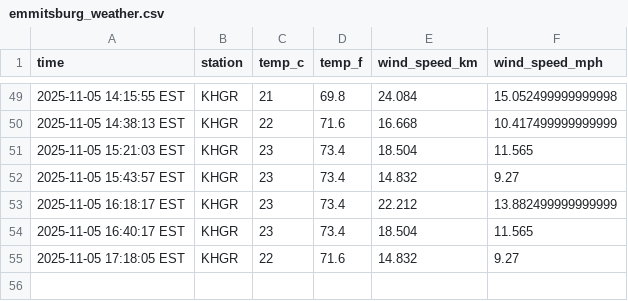
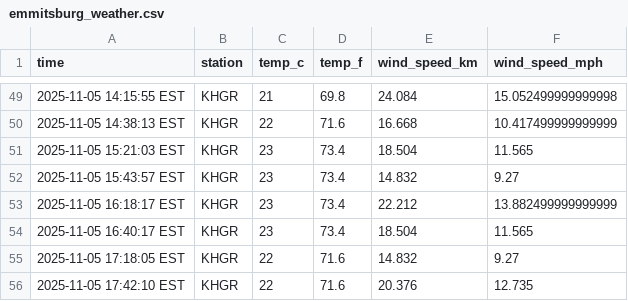
Before and after one commit to LukePapayoanou/data-330-emmitsburg-temp, a CSV file: data/emmitsburg_weather.csv, drawn as a sheet; only a part is shown, gaps mark what is left out.

```diff
--- a/data/emmitsburg_weather.csv
+++ b/data/emmitsburg_weather.csv
@@ -55 +55,2 @@ time,station,temp_c,temp_f,wind_speed_km,wind_speed_mph
 2025-11-05 17:18:05 EST,KHGR,22,71.6,14.832,9.27
+2025-11-05 17:42:10 EST,KHGR,22,71.6,20.376,12.735
```
